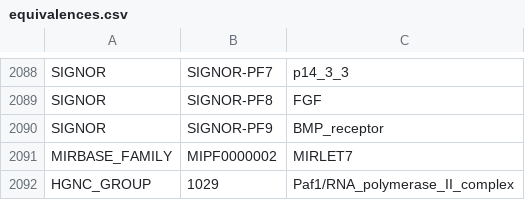
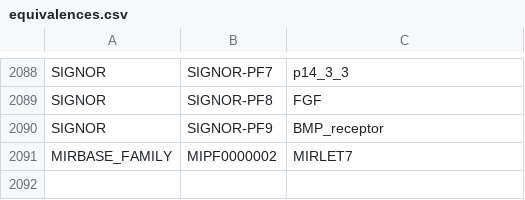
Before and after one commit to johnbachman/famplex, a CSV file: equivalences.csv, drawn as a sheet; only a part is shown, gaps mark what is left out; the diff names each change by its address in the sheet, - before the commit and + after, or states it on an @@ line.

Commit message:
Remove duplicate equivalence

```diff
--- a/equivalences.csv
+++ b/equivalences.csv
-row 2092: HGNC_GROUP | 1029 | Paf1/RNA_polymerase_II_complex
```
Also changed, not shown: grounding_map.csv.
